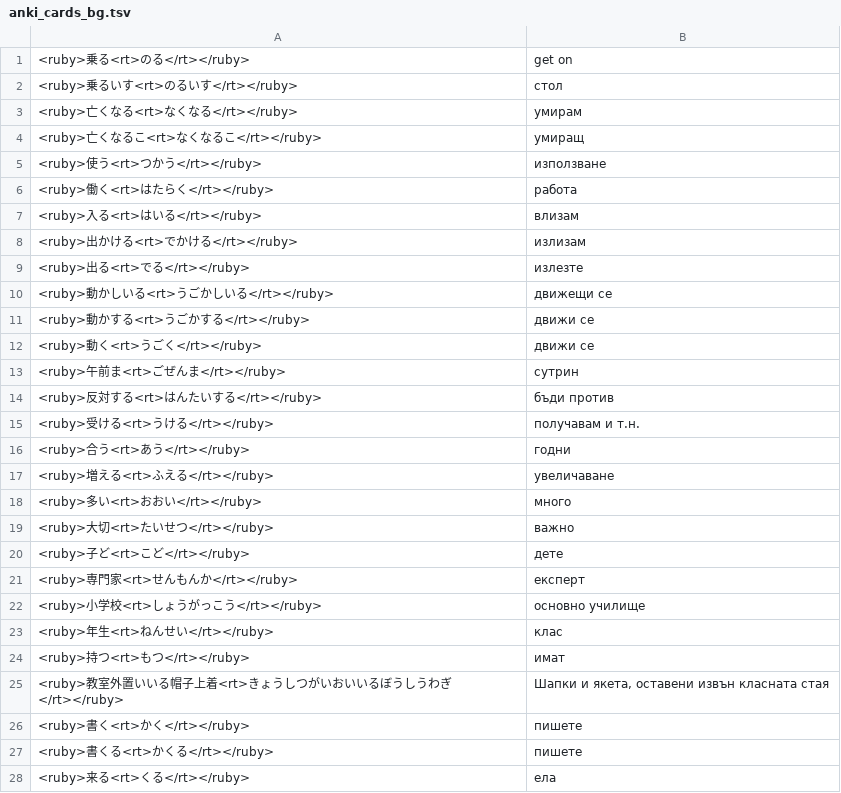
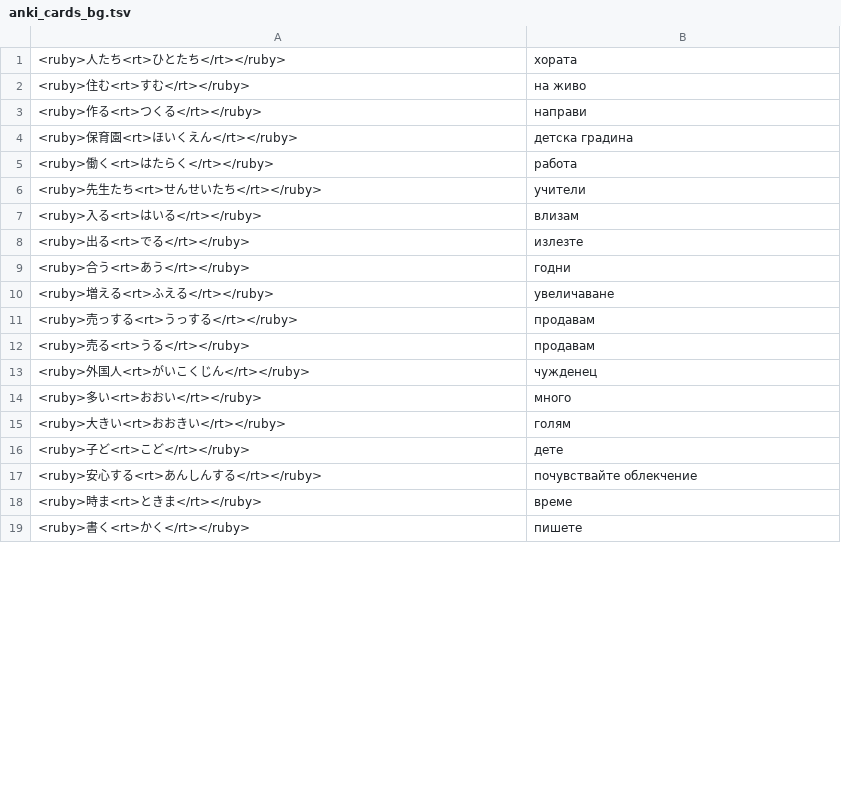
Before and after one commit to vebaev/NHK, a TSV file: docs/anki_cards_bg.tsv, drawn as a sheet; only a part is shown; removed rows and columns are numbered as before the commit, all else as after; the diff covers the shown part only; the diff names each change by its address in the sheet, - before the commit and + after, or states it on an @@ line.

```diff
--- a/docs/anki_cards_bg.tsv
+++ b/docs/anki_cards_bg.tsv
-row 1: <ruby>乗る<rt>のる</rt></ruby> | get on
-row 2: <ruby>乗るいす<rt>のるいす</rt></ruby> | стол
-row 3: <ruby>亡くなる<rt>なくなる</rt></ruby> | умирам
-row 4: <ruby>亡くなるこ<rt>なくなるこ</rt></ruby> | умиращ
-row 5: <ruby>使う<rt>つかう</rt></ruby> | използване
+row 1: <ruby>人たち<rt>ひとたち</rt></ruby> | хората
+row 2: <ruby>住む<rt>すむ</rt></ruby> | на живо
+row 3: <ruby>作る<rt>つくる</rt></ruby> | направи
+row 4: <ruby>保育園<rt>ほいくえん</rt></ruby> | детска градина
+row 6: <ruby>先生たち<rt>せんせいたち</rt></ruby> | учители
-row 8: <ruby>出かける<rt>でかける</rt></ruby> | излизам
-row 10: <ruby>動かしいる<rt>うごかしいる</rt></ruby> | движещи се
-row 11: <ruby>動かする<rt>うごかする</rt></ruby> | движи се
-row 12: <ruby>動く<rt>うごく</rt></ruby> | движи се
-row 13: <ruby>午前ま<rt>ごぜんま</rt></ruby> | сутрин
-row 14: <ruby>反対する<rt>はんたいする</rt></ruby> | бъди против
-row 15: <ruby>受ける<rt>うける</rt></ruby> | получавам и т.н.
+row 11: <ruby>売っする<rt>うっする</rt></ruby> | продавам
+row 12: <ruby>売る<rt>うる</rt></ruby> | продавам
+row 13: <ruby>外国人<rt>がいこくじん</rt></ruby> | чужденец
-row 19: <ruby>大切<rt>たいせつ</rt></ruby> | важно
+row 15: <ruby>大きい<rt>おおきい</rt></ruby> | голям
-row 21: <ruby>専門家<rt>せんもんか</rt></ruby> | експерт
-row 22: <ruby>小学校<rt>しょうがっこう</rt></ruby> | основно училище
-row 23: <ruby>年生<rt>ねんせい</rt></ruby> | клас
-row 24: <ruby>持つ<rt>もつ</rt></ruby> | имат
-row 25: <ruby>教室外置いいる帽子上着<rt>きょうしつがいおいいるぼうしうわぎ</rt></ruby> | Шапки и якета, оставени извън класната стая
+row 17: <ruby>安心する<rt>あんしんする</rt></ruby> | почувствайте облекчение
+row 18: <ruby>時ま<rt>ときま</rt></ruby> | време
-row 27: <ruby>書くる<rt>かくる</rt></ruby> | пишете
-row 28: <ruby>来る<rt>くる</rt></ruby> | ела
```
Also changed, not shown: 26 added rows and 23 removed rows elsewhere in this file, 16 other files.
